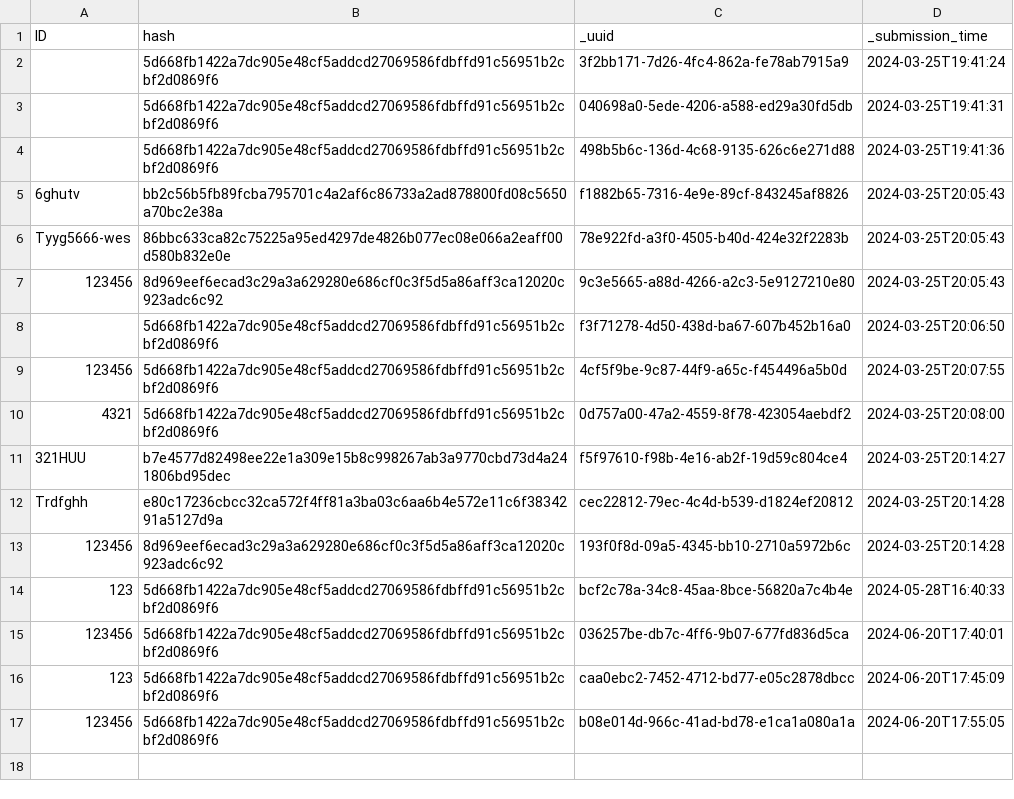
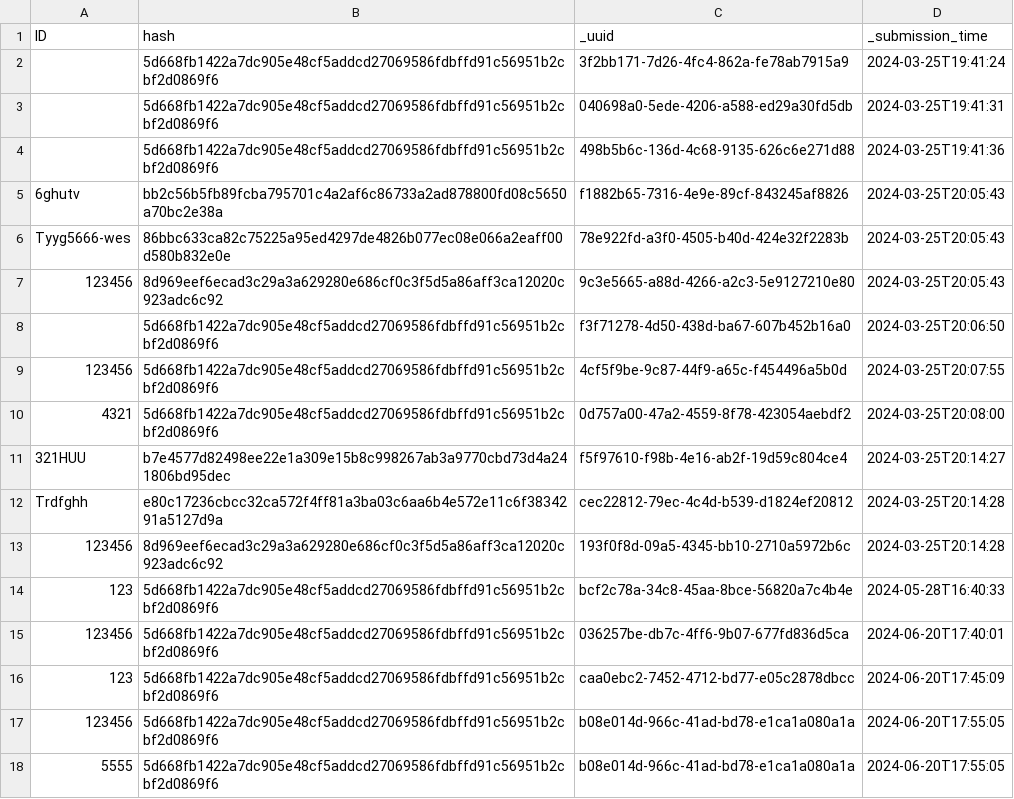
Before and after one commit to mdestaubin/Kobo, a CSV file: Hash_Test.csv, drawn as a sheet; the diff names each change by its address in the sheet, - before the commit and + after, or states it on an @@ line.

Commit message:
Update Hash_Test.csv

```diff
--- a/Hash_Test.csv
+++ b/Hash_Test.csv
+row 18: 5555 | 5d668fb1422a7dc905e48cf5addcd27069586fdbffd91c56951b2cbf2d0869f6 | b08e014d-966c-41ad-bd78-e1ca1a080a1a | 2024-06-20T17:55:05
```
